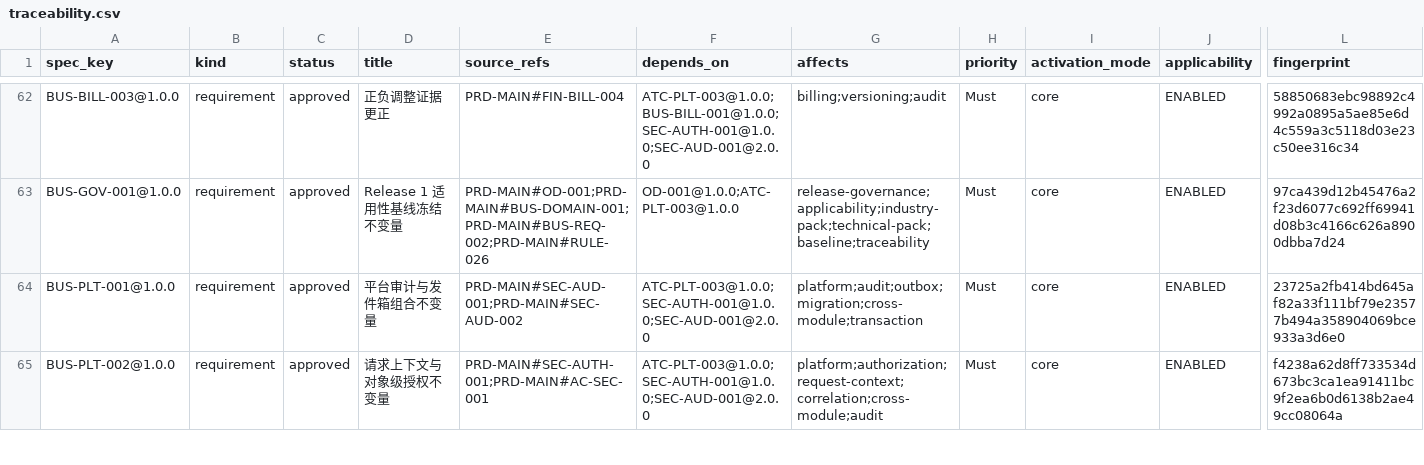
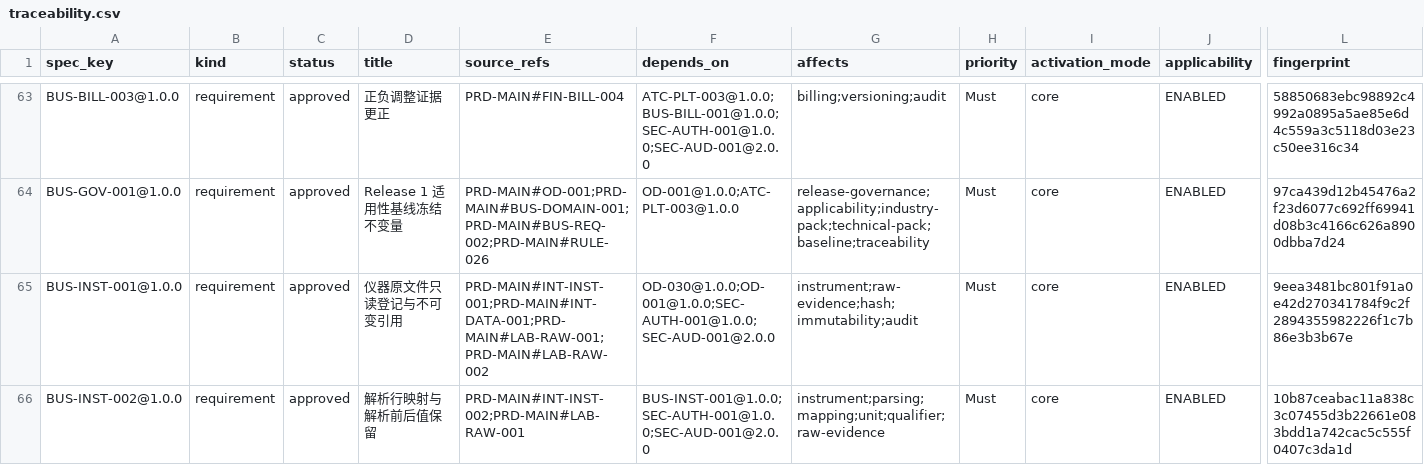
Before and after one commit to garyyue2019/OpenLIMS, a CSV file: generated/spec/traceability.csv, drawn as a sheet; only a part is shown, gaps mark what is left out; the shorter side is filled out with more unchanged rows; rows hold the shown columns only; the diff covers the shown part only; the diff names each change by its address in the sheet, - before the commit and + after, or states it on an @@ line.

Commit message:
feat(instrument): deliver DEV-020 first instrument file import (#20)
- BUS-INST-001/002/003@1.0.0 + ATC-INST-001@1.0.0 (READY; spec baseline 145)
- instrument module: read-only file registration (stable ref + version +
  SHA-256 + instrument/parser version, OD-030 boundary), parsed rows keeping
  pre- and post-parse values side by side, human-confirmation exception queue
  that never rewrites raw content, duplicate-hash rejection, append-only DB
  triggers (55000) and a version-pinned IInstrumentImportPort
- PRD 22-15 validation-dataset contract test compares raw/parsed value, unit,
  qualifier and sample/batch mapping field by field at a 100% rate
- adversarial review fixes: a row number held by the exception queue now
  fails INS.VALIDATION_FAILED instead of attempting a second exception that
  violates the unique index and surfaced as a phantom version conflict;
  bare 23505 maps to ValidationFailed like the sibling modules; regressions
  for the resubmit path and for concurrent same-version submissions

```diff
--- a/generated/spec/traceability.csv
+++ b/generated/spec/traceability.csv
+row 65: BUS-INST-001@1.0.0 | requirement | approved | 仪器原文件只读登记与不可变引用 | PRD-MAIN#INT-INST-001;PRD-MAIN#INT-DATA-001;PRD-MAIN#LAB-RAW-001;PRD-MAIN#LAB-RAW-002 | OD-030@1.0.0;OD-001@1.0.0;SEC-AUTH-001@1.0.0;SEC-AUD-001@2.0.0 | instrument;raw-evidence;hash;immutability;audit | Must | core | ENABLED | 9eea3481bc801f91a0e42d270341784f9c2f2894355982226f1c7b86e3b3b67e
+row 66: BUS-INST-002@1.0.0 | requirement | approved | 解析行映射与解析前后值保留 | PRD-MAIN#INT-INST-002;PRD-MAIN#LAB-RAW-001 | BUS-INST-001@1.0.0;SEC-AUTH-001@1.0.0;SEC-AUD-001@2.0.0 | instrument;parsing;mapping;unit;qualifier;raw-evidence | Must | core | ENABLED | 10b87ceabac11a838c3c07455d3b22661e083bdd1a742cac5c555f0407c3da1d
```
Also changed, not shown: 2 added rows elsewhere in this file, generated/spec/source-inventory.csv, 58 other files.
